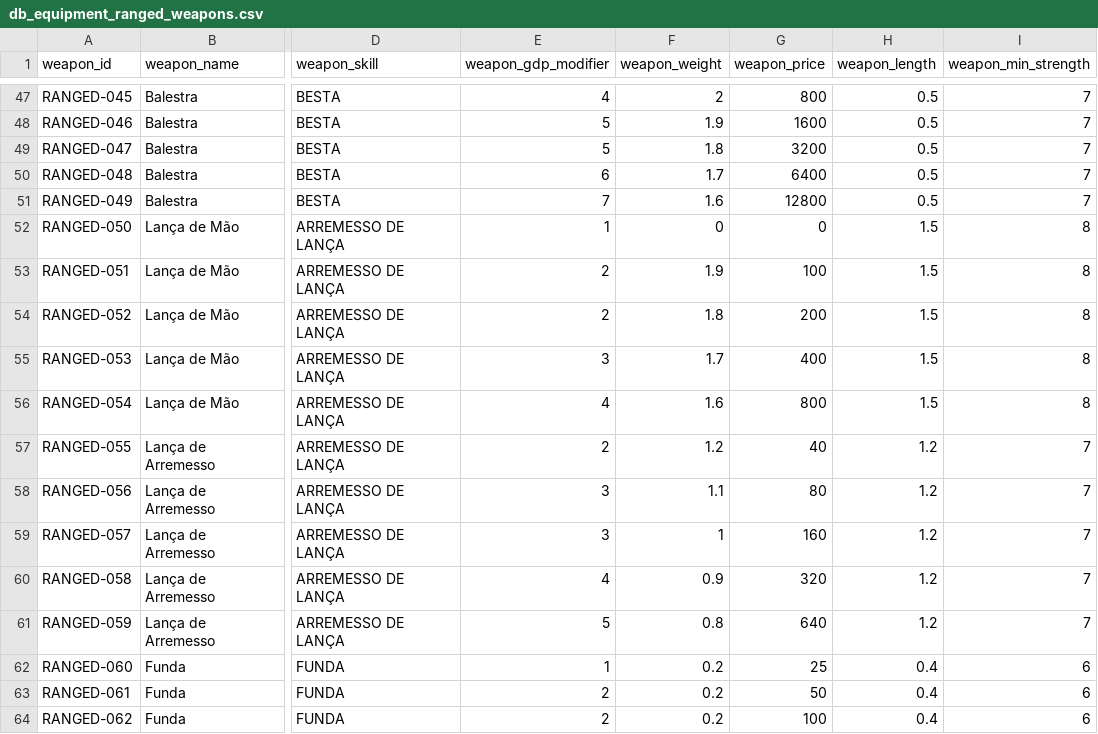
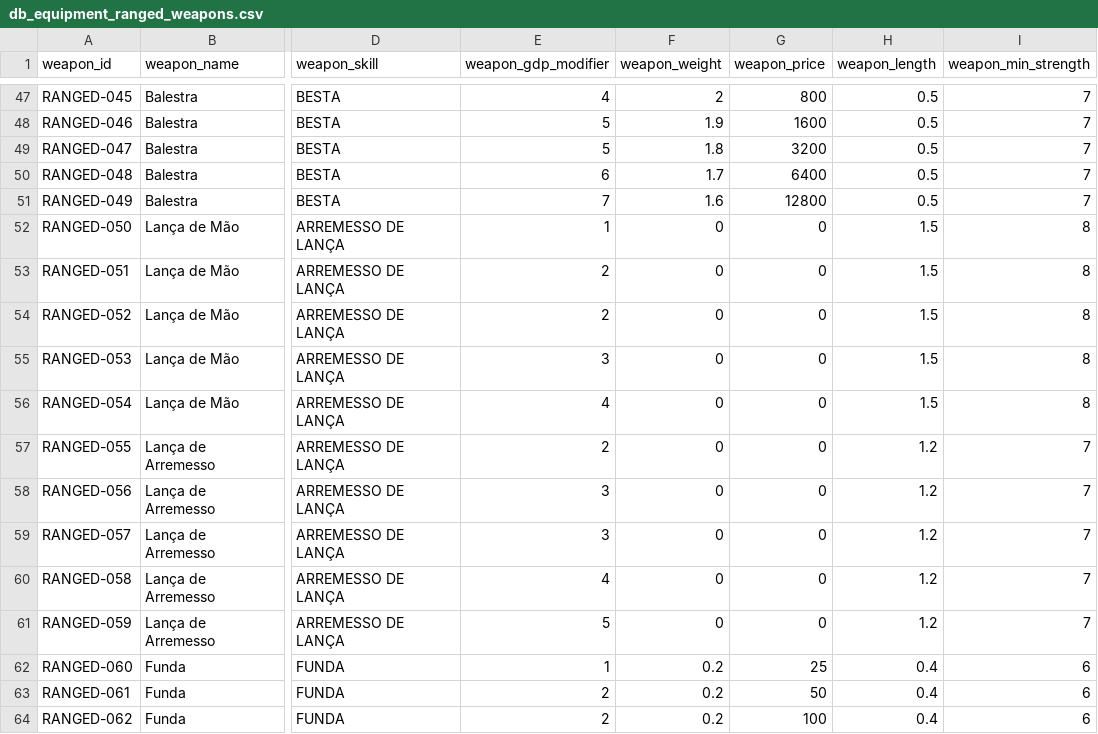
Before and after one commit to data-poet/archivumSheet, a CSV file: data/db_equipment_ranged_weapons.csv, drawn as a sheet; only a part is shown, gaps mark what is left out; the diff names each change by its address in the sheet, - before the commit and + after, or states it on an @@ line.

Commit message:
chore(data): update ranged dual weapons price and weight

```diff
--- a/data/db_equipment_ranged_weapons.csv
+++ b/data/db_equipment_ranged_weapons.csv
-F53 (weapon_weight): 1.9
+F53 (weapon_weight): 0
-G53 (weapon_price): 100
+G53 (weapon_price): 0
-F54 (weapon_weight): 1.8
+F54 (weapon_weight): 0
-G54 (weapon_price): 200
+G54 (weapon_price): 0
-F55 (weapon_weight): 1.7
+F55 (weapon_weight): 0
-G55 (weapon_price): 400
+G55 (weapon_price): 0
-F56 (weapon_weight): 1.6
+F56 (weapon_weight): 0
-G56 (weapon_price): 800
+G56 (weapon_price): 0
-F57 (weapon_weight): 1.2
+F57 (weapon_weight): 0
-G57 (weapon_price): 40
+G57 (weapon_price): 0
-F58 (weapon_weight): 1.1
+F58 (weapon_weight): 0
-G58 (weapon_price): 80
+G58 (weapon_price): 0
-F59 (weapon_weight): 1
+F59 (weapon_weight): 0
-G59 (weapon_price): 160
+G59 (weapon_price): 0
-F60 (weapon_weight): 0.9
+F60 (weapon_weight): 0
-G60 (weapon_price): 320
+G60 (weapon_price): 0
-F61 (weapon_weight): 0.8
+F61 (weapon_weight): 0
-G61 (weapon_price): 640
+G61 (weapon_price): 0
```
